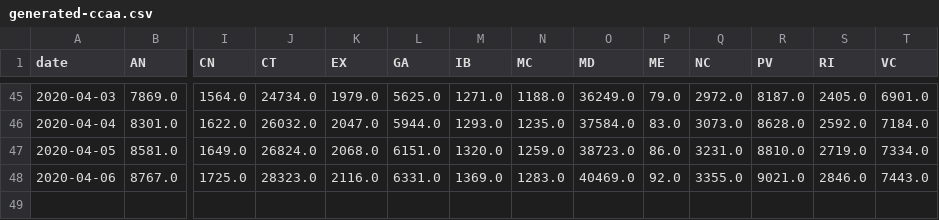
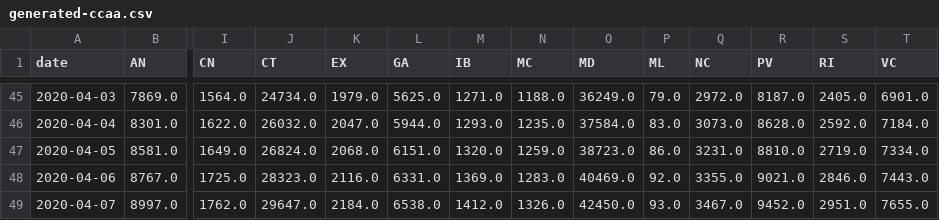
Before and after one commit to agastalver/sir-covid-19-spain, a CSV file: data/generated-ccaa.csv, drawn as a sheet; only a part is shown, gaps mark what is left out; rows hold the shown columns only; the diff names each change by its address in the sheet, - before the commit and + after, or states it on an @@ line.

```diff
--- a/data/generated-ccaa.csv
+++ b/data/generated-ccaa.csv
-P1: ME
+P1: ML
+row 49: 2020-04-07 | 8997.0 | 1762.0 | 29647.0 | 2184.0 | 6538.0 | 1412.0 | 1326.0 | 42450.0 | 93.0 | 3467.0 | 9452.0 | 2951.0 | 7655.0
```
Also changed, not shown: data/generated-cases.csv, data/generated-sir.csv, 13 other files.
